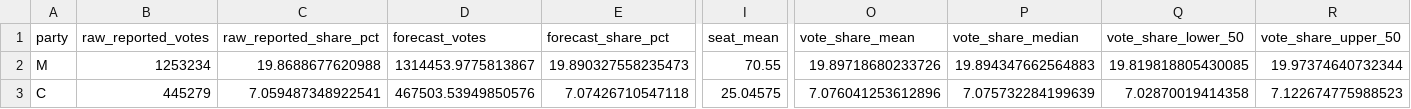
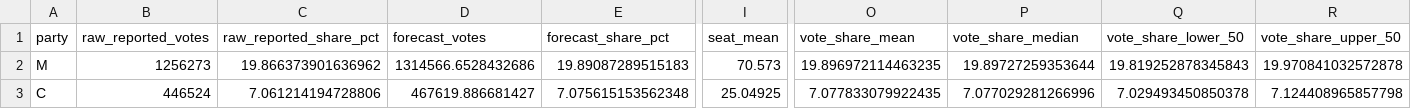
Before and after one commit to rasmusab/swedish-election-night-prediction-2026, a CSV file: results/latest/parties.csv, drawn as a sheet; only a part is shown, gaps mark what is left out; the diff covers the shown part only; the diff names each change by its address in the sheet, - before the commit and + after, or states it on an @@ line.

```diff
--- a/results/latest/parties.csv
+++ b/results/latest/parties.csv
-B2 (raw_reported_votes): 1253234
+B2 (raw_reported_votes): 1256273
-C2 (raw_reported_share_pct): 19.8688677620988
+C2 (raw_reported_share_pct): 19.866373901636962
-D2 (forecast_votes): 1314453.9775813867
+D2 (forecast_votes): 1314566.6528432686
-E2 (forecast_share_pct): 19.890327558235473
+E2 (forecast_share_pct): 19.89087289515183
-I2 (seat_mean): 70.55
+I2 (seat_mean): 70.573
-O2 (vote_share_mean): 19.89718680233726
+O2 (vote_share_mean): 19.896972114463235
-P2 (vote_share_median): 19.894347662564883
+P2 (vote_share_median): 19.89727259353644
-Q2 (vote_share_lower_50): 19.819818805430085
+Q2 (vote_share_lower_50): 19.819252878345843
-R2 (vote_share_upper_50): 19.97374640732344
+R2 (vote_share_upper_50): 19.970841032572878
-B3 (raw_reported_votes): 445279
+B3 (raw_reported_votes): 446524
-C3 (raw_reported_share_pct): 7.059487348922541
+C3 (raw_reported_share_pct): 7.061214194728806
-D3 (forecast_votes): 467503.53949850576
+D3 (forecast_votes): 467619.886681427
-E3 (forecast_share_pct): 7.07426710547118
+E3 (forecast_share_pct): 7.075615153562348
-I3 (seat_mean): 25.04575
+I3 (seat_mean): 25.04925
-O3 (vote_share_mean): 7.076041253612896
+O3 (vote_share_mean): 7.077833079922435
-P3 (vote_share_median): 7.075732284199639
+P3 (vote_share_median): 7.077029281266996
-Q3 (vote_share_lower_50): 7.02870019414358
+Q3 (vote_share_lower_50): 7.029493450850378
-R3 (vote_share_upper_50): 7.122674775988523
+R3 (vote_share_upper_50): 7.124408965857798
```
Also changed, not shown: 85 edited cells elsewhere in this file, results/latest/blocs.csv, results/latest/seat-draws.csv, 3 other files.
